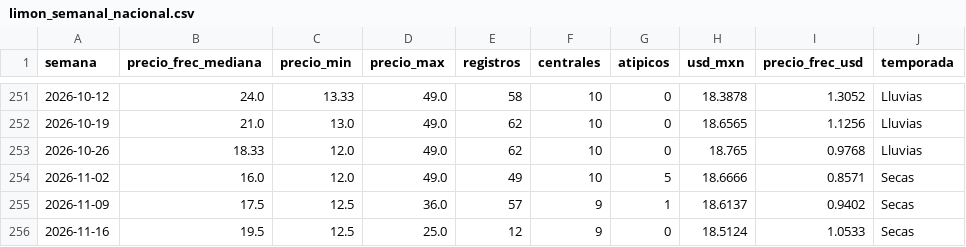
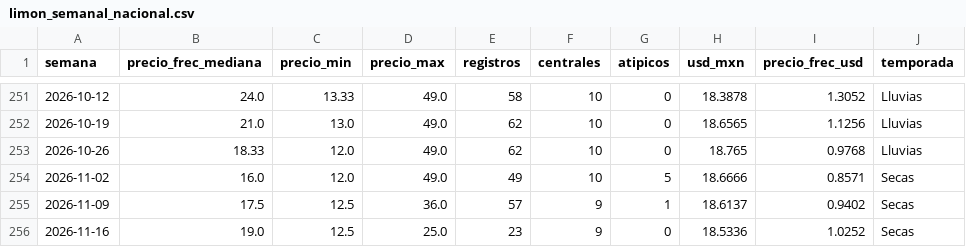
Before and after one commit to miumfree03-eng/trusted-data-lab-limon, a CSV file: data/oro/limon_semanal_nacional.csv, drawn as a sheet; only a part is shown, gaps mark what is left out.

```diff
--- a/data/oro/limon_semanal_nacional.csv
+++ b/data/oro/limon_semanal_nacional.csv
@@ -255,2 +255,2 @@ semana,precio_frec_mediana,precio_min,precio_max,registros,centrales,atipicos,us
 2026-11-09,17.5,12.5,36.0,57,9,1,18.6137,0.9402,Secas
-2026-11-16,19.5,12.5,25.0,12,9,0,18.5124,1.0533,Secas
+2026-11-16,19.0,12.5,25.0,23,9,0,18.5336,1.0252,Secas
```
Also changed, not shown: data/bronce/_bitacora_capturas.csv, data/bronce/sniim_limon/2026-11.csv, 5 other files.
